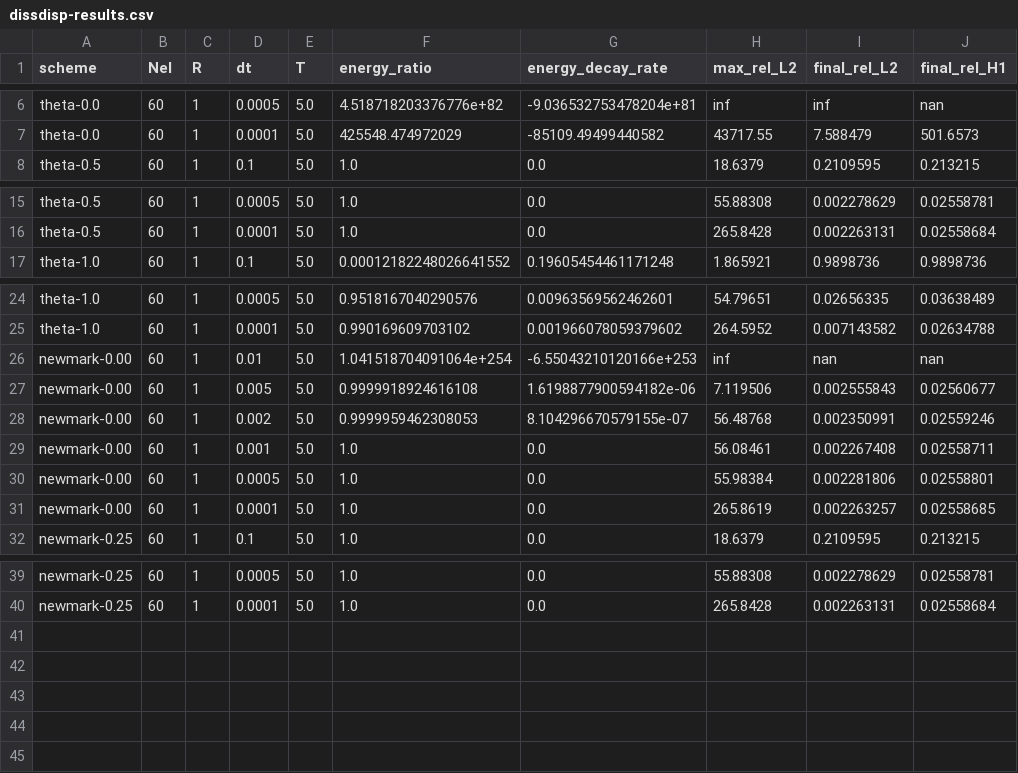
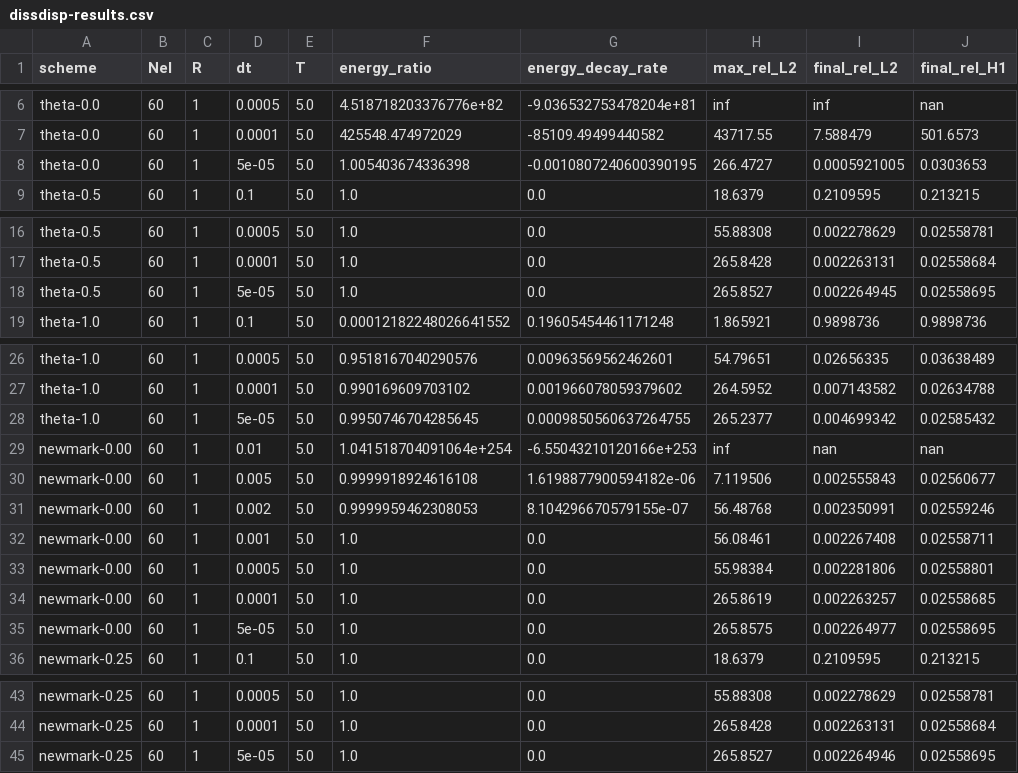
Before and after one commit to AlessandroGhiotto/nmpde-wave-equation, a CSV file: analysis/data/dissdisp-results.csv, drawn as a sheet; only a part is shown, gaps mark what is left out; the diff names each change by its address in the sheet, - before the commit and + after, or states it on an @@ line.

Commit message:
updated data for dissipation and dispersion

```diff
--- a/analysis/data/dissdisp-results.csv
+++ b/analysis/data/dissdisp-results.csv
+row 8: theta-0.0 | 60 | 1 | 5e-05 | 5.0 | 1.005403674336398 | -0.0010807240600390195 | 266.4727 | 0.0005921005 | 0.0303653
+row 18: theta-0.5 | 60 | 1 | 5e-05 | 5.0 | 1.0 | 0.0 | 265.8527 | 0.002264945 | 0.02558695
+row 28: theta-1.0 | 60 | 1 | 5e-05 | 5.0 | 0.9950746704285645 | 0.0009850560637264755 | 265.2377 | 0.004699342 | 0.02585432
+row 35: newmark-0.00 | 60 | 1 | 5e-05 | 5.0 | 1.0 | 0.0 | 265.8575 | 0.002264977 | 0.02558695
+row 45: newmark-0.25 | 60 | 1 | 5e-05 | 5.0 | 1.0 | 0.0 | 265.8527 | 0.002264946 | 0.02558695
```
Also changed, not shown: 2 other files.
